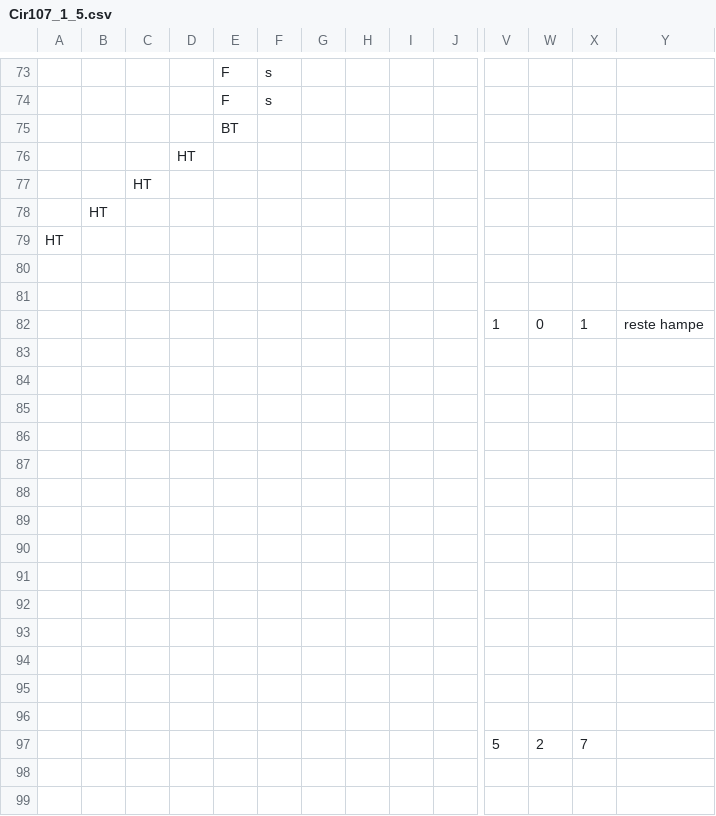
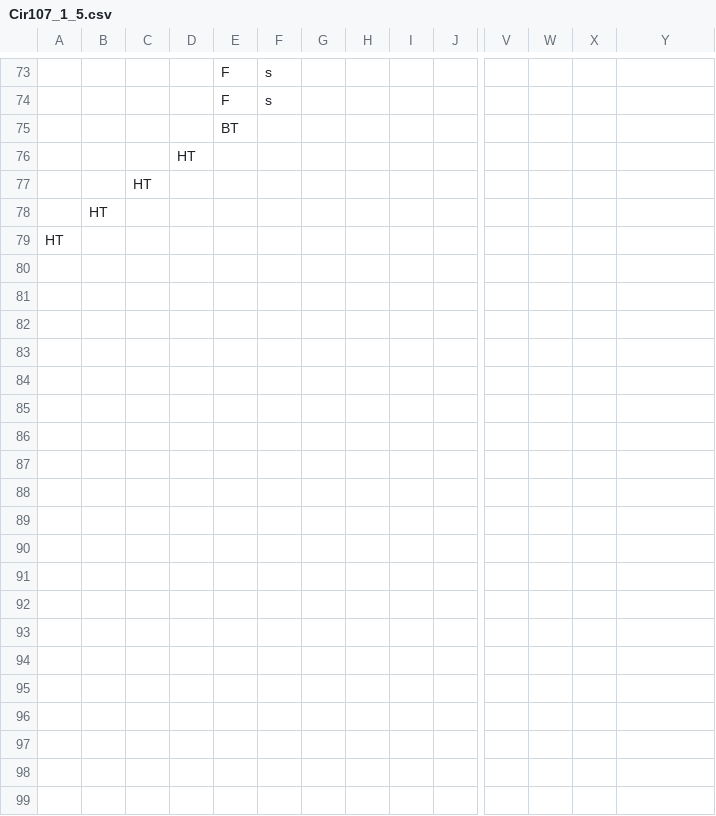
Before and after one commit to openalea/strawberry, a CSV file: strawberry/share/data/Cir107_1_5.csv, drawn as a sheet; only a part is shown, gaps mark what is left out; rows hold the shown columns only; the diff covers the shown part only; the diff names each change by its address in the sheet, - before the commit and + after, or states it on an @@ line.

```diff
--- a/strawberry/share/data/Cir107_1_5.csv
+++ b/strawberry/share/data/Cir107_1_5.csv
-row 80: (empty)
-row 81: (empty)
-row 82:  |  |  |  |  |  |  |  |  |  | 1 | 0 | 1 | reste hampe
-row 83: (empty)
-row 84: (empty)
-row 85: (empty)
-row 86: (empty)
-row 87: (empty)
-row 88: (empty)
-row 89: (empty)
-row 90: (empty)
-row 91: (empty)
-row 92: (empty)
-row 93: (empty)
-row 94: (empty)
-row 95: (empty)
-row 96: (empty)
-row 97:  |  |  |  |  |  |  |  |  |  | 5 | 2 | 7
-row 98: (empty)
-row 99: (empty)
```
Also changed, not shown: 21 removed rows elsewhere in this file, strawberry/share/data/Cir107_1_4.csv.
